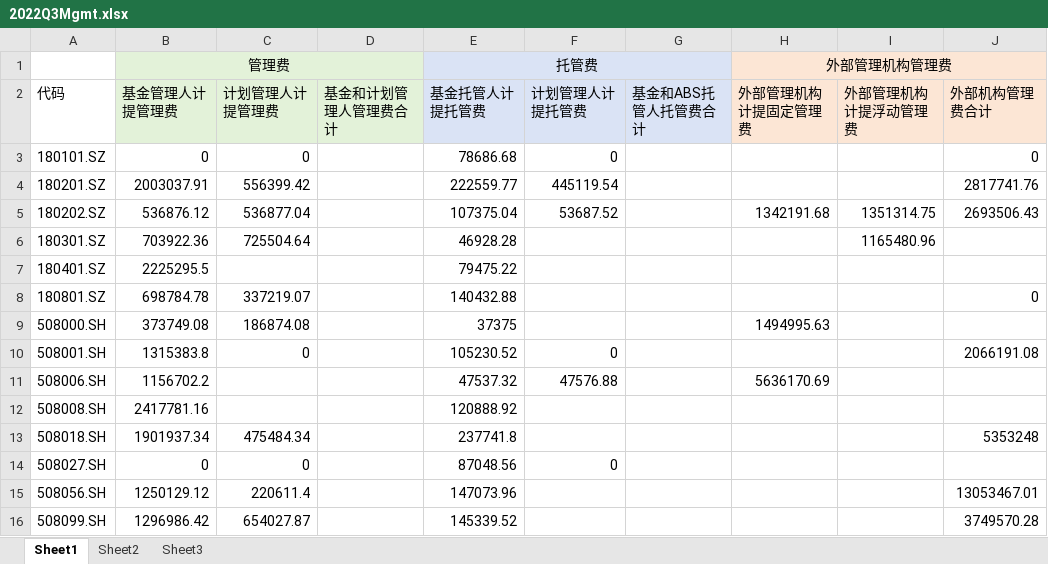
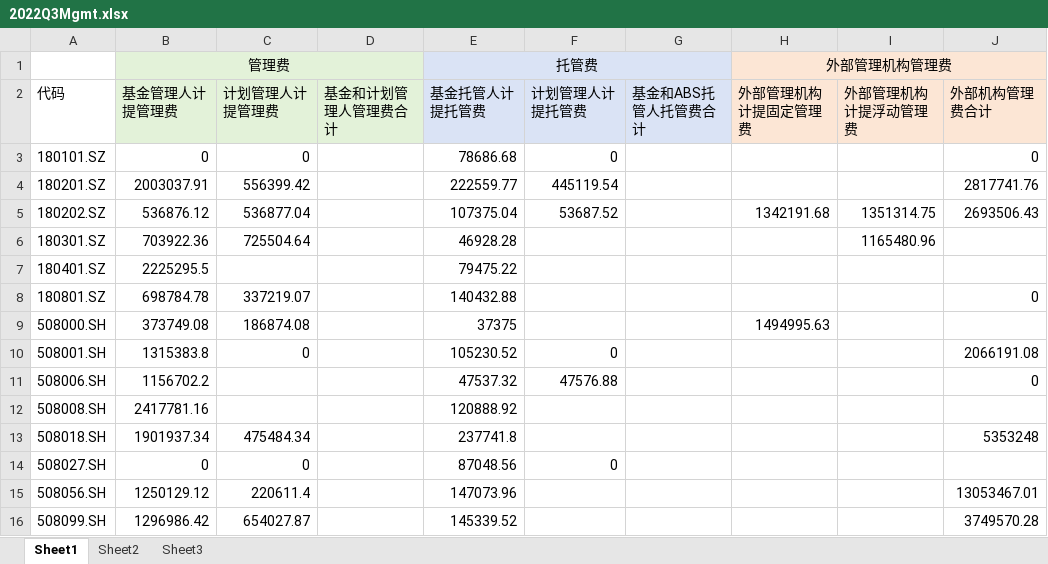
Before and after one commit to Amber-nannan/Fin, an Excel workbook: mgt_fee/Quarterly_mgt_fee/2022Q3Mgmt.xlsx, sheet Sheet1, drawn as a sheet; values as stored, in another font and other column widths than the file's, no borders; the diff names each change by its address in the sheet, - before the commit and + after, or states it on an @@ line.

```diff
--- a/mgt_fee/Quarterly_mgt_fee/2022Q3Mgmt.xlsx (sheet Sheet1)
+++ b/mgt_fee/Quarterly_mgt_fee/2022Q3Mgmt.xlsx (sheet Sheet1)
-H11 (外部管理机构计提固定管理费): 5636170.69
+H11 (外部管理机构计提固定管理费): (empty)
-J11 (外部机构管理费合计): (empty)
+J11 (外部机构管理费合计): 0
```
Also changed, not shown: mgt_fee/Quarterly_mgt_fee/2021Q3Mgmt.xlsx, mgt_fee/Quarterly_mgt_fee/2022Q1Mgmt.xlsx, 23 other files.
